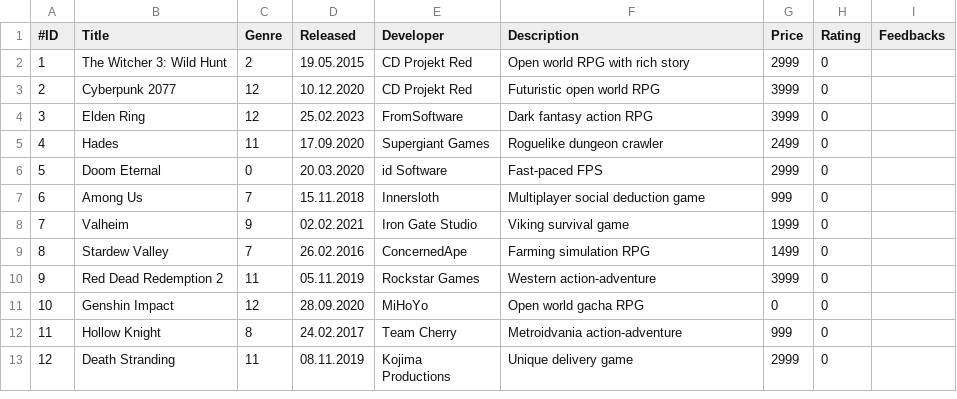
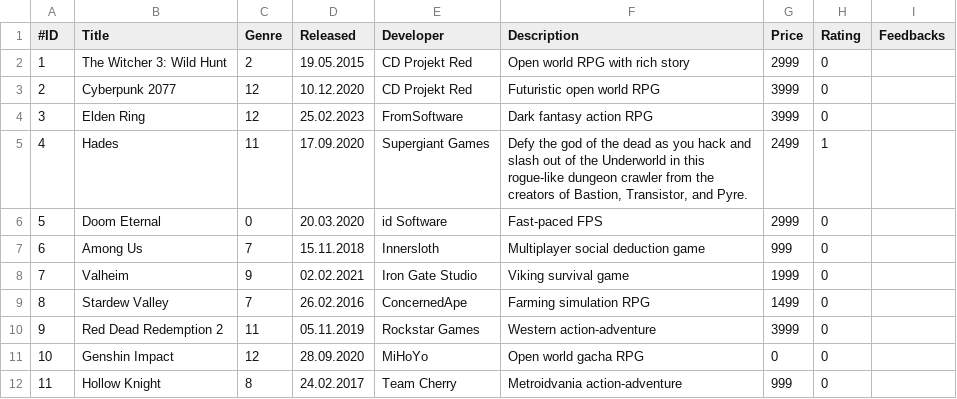
Before and after one commit to N1smi/Online_Game_Store, a CSV file: Online_Game_Store_Project/Games.csv, drawn as a sheet; only a part is shown; the shorter side is filled out with more unchanged rows.

Commit message:
Completion of the main load and upload functions. Work on the output and reading of information on each individual game in the Main CLient Form. Adding a review to the game.

```diff
--- a/Online_Game_Store_Project/Games.csv
+++ b/Online_Game_Store_Project/Games.csv
@@ -4,3 +4,3 @@
 3;Elden Ring;12;25.02.2023;FromSoftware;Dark fantasy action RPG;3999;0;
-4;Hades;11;17.09.2020;Supergiant Games;Roguelike dungeon crawler;2499;0;
+4;Hades;11;17.09.2020;Supergiant Games;Defy the god of the dead as you hack and slash out of the Underworld in this rogue-like dungeon crawler from the creators of Bastion, Transistor, and Pyre.;2499;1;
 5;Doom Eternal;0;20.03.2020;id Software;Fast-paced FPS;2999;0;
```
Also changed, not shown: Online_Game_Store_Project/Test_Application/Test_Games.csv, 15 other files.
